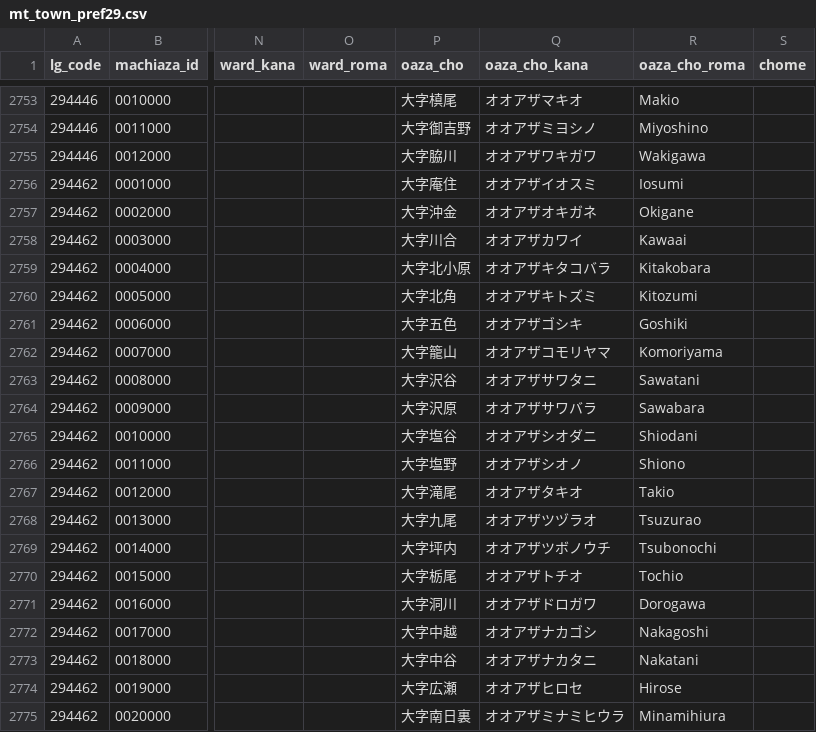
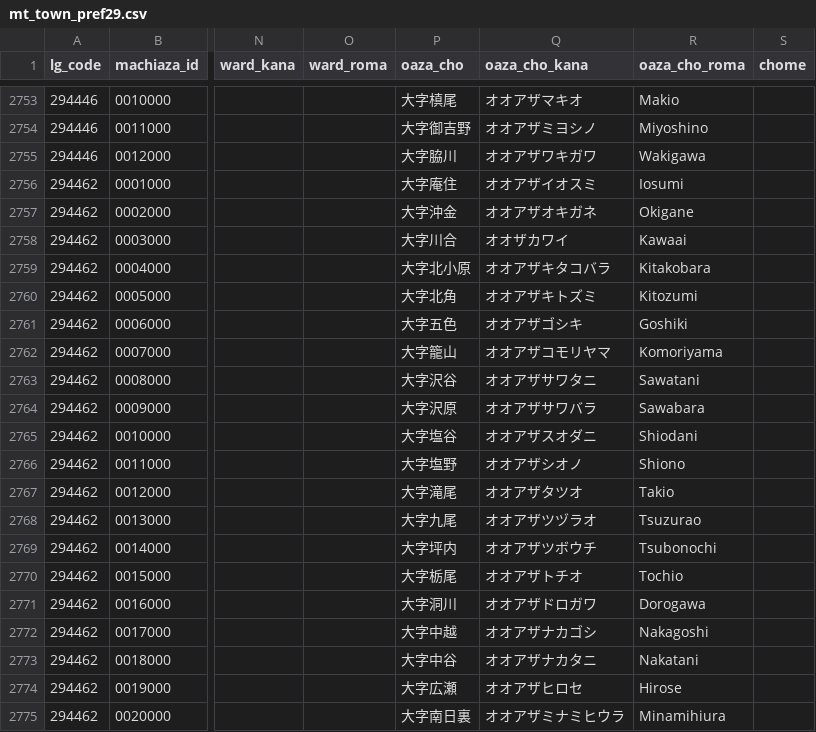
Before and after one commit to zero3kw/abr-archive, a CSV file: mt_town/mt_town_pref29.csv, drawn as a sheet; only a part is shown, gaps mark what is left out; the diff names each change by its address in the sheet, - before the commit and + after, or states it on an @@ line.

```diff
--- a/mt_town/mt_town_pref29.csv
+++ b/mt_town/mt_town_pref29.csv
-Q2758 (oaza_cho_kana): オオアザカワイ
+Q2758 (oaza_cho_kana): オオザカワイ
-Q2765 (oaza_cho_kana): オオアザシオダニ
+Q2765 (oaza_cho_kana): オオアザスオダニ
-Q2767 (oaza_cho_kana): オオアザタキオ
+Q2767 (oaza_cho_kana): オオアザタツオ
-Q2769 (oaza_cho_kana): オオアザツボノウチ
+Q2769 (oaza_cho_kana): オオアザツボウチ
```
Also changed, not shown: mt_town/mt_town_pref41.csv, 25 other files.
